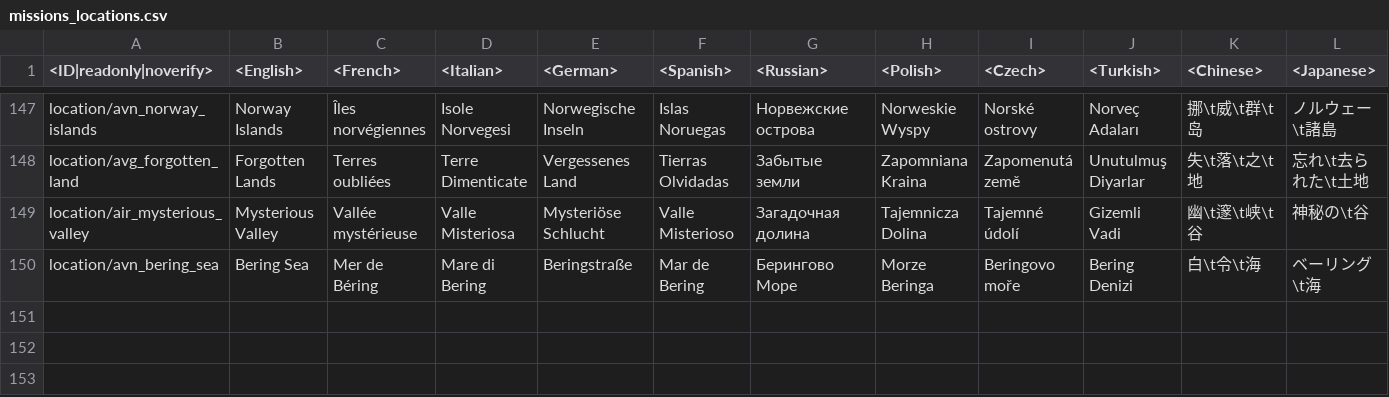
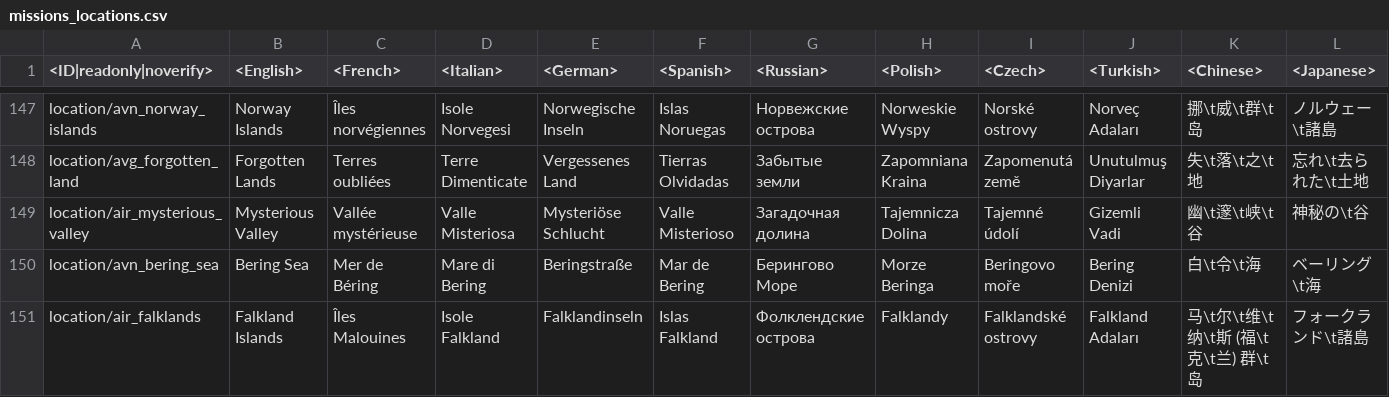
Before and after one commit to leroyonly/warthunder-lang, a CSV file: missions_locations.csv, drawn as a sheet; only a part is shown, gaps mark what is left out; rows hold the shown columns only; the diff names each change by its address in the sheet, - before the commit and + after, or states it on an @@ line.

```diff
--- a/missions_locations.csv
+++ b/missions_locations.csv
+row 151: location/air_falklands | Falkland Islands | Îles Malouines | Isole Falkland | Falklandinseln | Islas Falkland | Фолклендские острова | Falklandy | Falklandské ostrovy | Falkland Adaları | 马\t尔\t维\t纳\t斯 (福\t克\t兰) 群\t岛 | フォークランド\t諸島
```
Also changed, not shown: menu_chat.csv, menu_events.csv, 20 other files.
